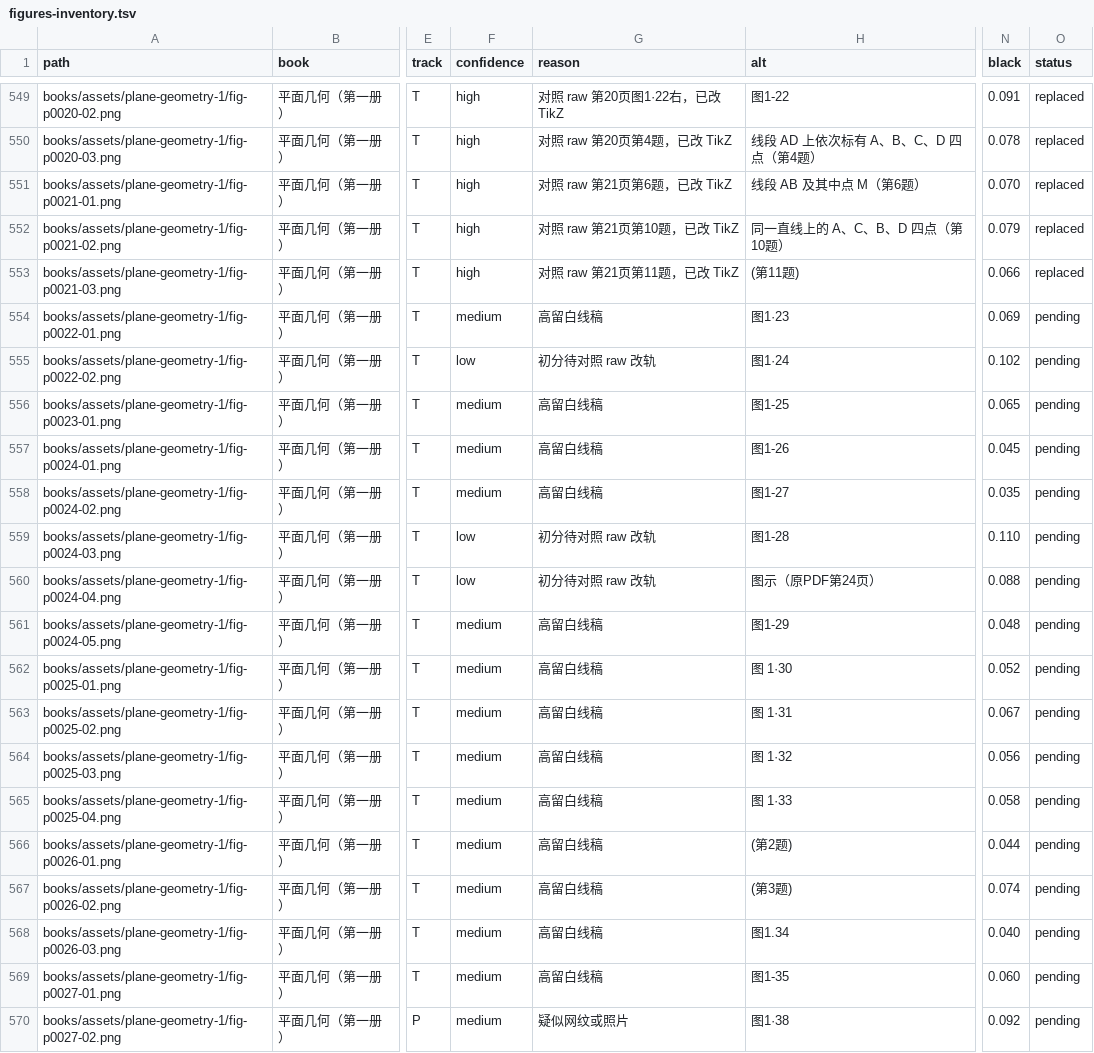
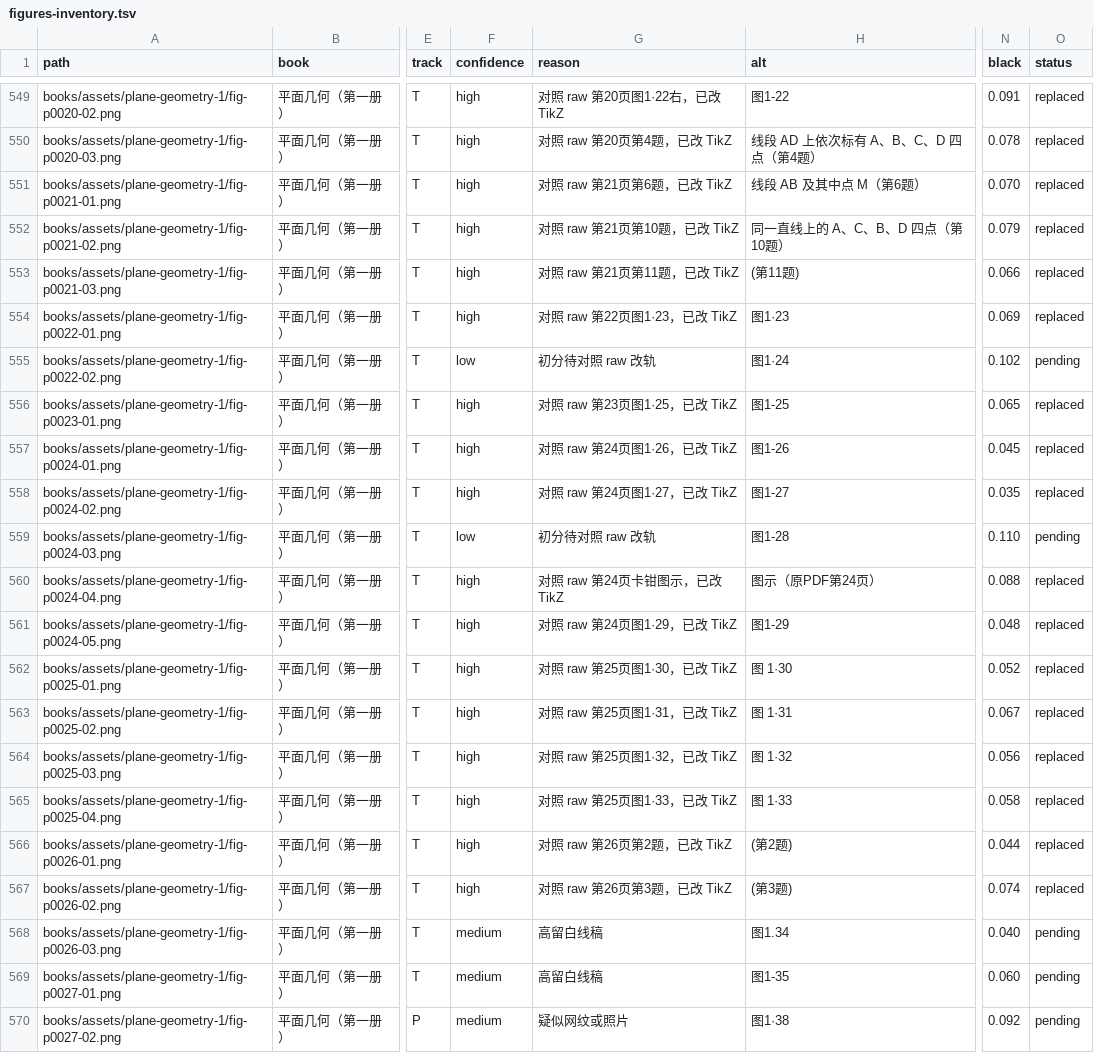
Before and after one commit to kenyon-wong/shulihua-tex, a TSV file: docs/figures-inventory.tsv, drawn as a sheet; only a part is shown, gaps mark what is left out; the diff names each change by its address in the sheet, - before the commit and + after, or states it on an @@ line.

Commit message:
平面几何（第一册）: replace 12 track T figures fig-p0022-01, fig-p0023-01, fig-p0024-01, fig-p0024-02, fig-p0024-04, fig-p0024-05, fig-p0025-01, fig-p0025-02, fig-p0025-03, fig-p0025-04, fig-p0026-01, and fig-p0026-02 with TikZ.

```diff
--- a/docs/figures-inventory.tsv
+++ b/docs/figures-inventory.tsv
-F554 (confidence): medium
+F554 (confidence): high
-G554 (reason): 高留白线稿
+G554 (reason): 对照 raw 第22页图1·23，已改 TikZ
-O554 (status): pending
+O554 (status): replaced
-F556:F558 (confidence): medium
+F556:F558 (confidence): high
-G556 (reason): 高留白线稿
+G556 (reason): 对照 raw 第23页图1·25，已改 TikZ
-O556:O558 (status): pending
+O556:O558 (status): replaced
-G557 (reason): 高留白线稿
+G557 (reason): 对照 raw 第24页图1·26，已改 TikZ
-G558 (reason): 高留白线稿
+G558 (reason): 对照 raw 第24页图1·27，已改 TikZ
-F560 (confidence): low
+F560 (confidence): high
-G560 (reason): 初分待对照 raw 改轨
+G560 (reason): 对照 raw 第24页卡钳图示，已改 TikZ
-O560:O567 (status): pending
+O560:O567 (status): replaced
-F561:F567 (confidence): medium
+F561:F567 (confidence): high
-G561 (reason): 高留白线稿
+G561 (reason): 对照 raw 第24页图1·29，已改 TikZ
-G562 (reason): 高留白线稿
+G562 (reason): 对照 raw 第25页图1·30，已改 TikZ
-G563 (reason): 高留白线稿
+G563 (reason): 对照 raw 第25页图1·31，已改 TikZ
-G564 (reason): 高留白线稿
+G564 (reason): 对照 raw 第25页图1·32，已改 TikZ
-G565 (reason): 高留白线稿
+G565 (reason): 对照 raw 第25页图1·33，已改 TikZ
-G566 (reason): 高留白线稿
+G566 (reason): 对照 raw 第26页第2题，已改 TikZ
-G567 (reason): 高留白线稿
+G567 (reason): 对照 raw 第26页第3题，已改 TikZ
```
Also changed, not shown: 1 other file.
